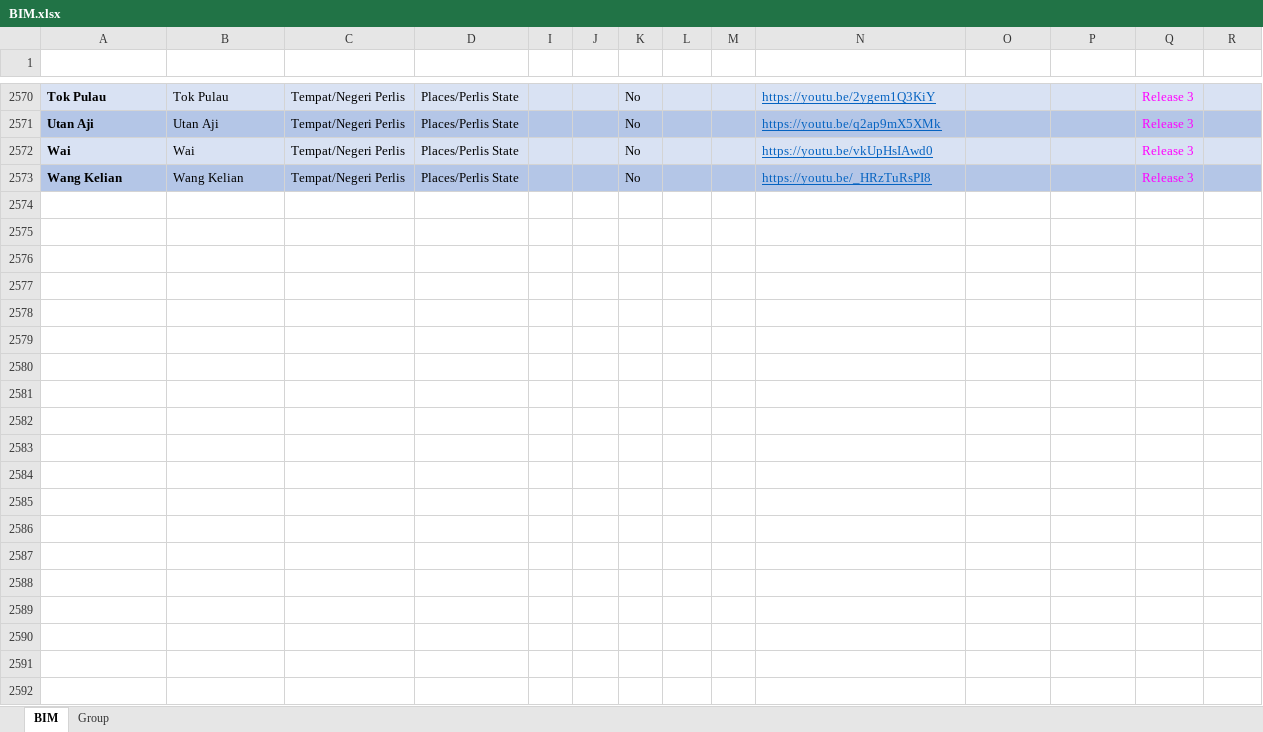
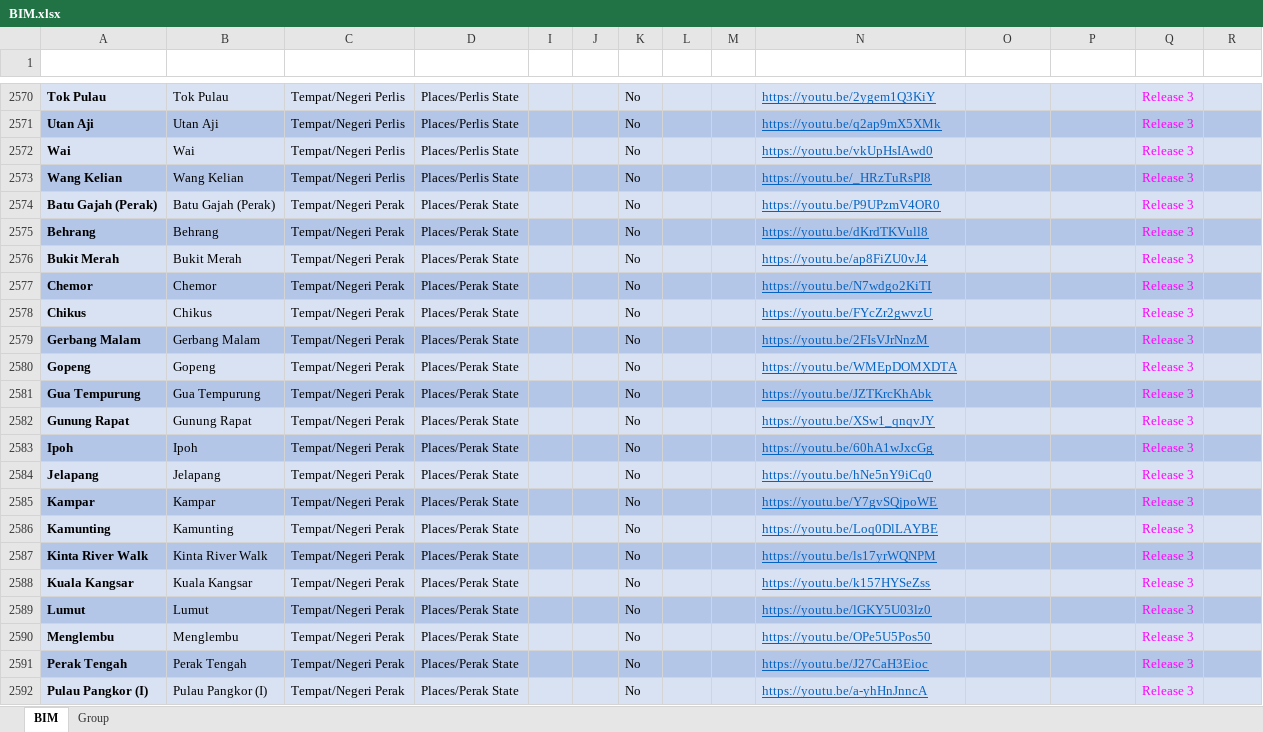
Before and after one commit to malaysiafederationofthedeaf/ggb-mfd-project, an Excel workbook: public/assets/BIM.xlsx, sheet BIM, drawn as a sheet; only a part is shown, gaps mark what is left out; values as stored, in another font and other column widths than the file's, no borders; charts and pictures and conditional formats and table styles not drawn; the diff covers the shown part only; the diff names each change by its address in the sheet, - before the commit and + after, or states it on an @@ line.

Commit message:
update BIM Sheet Perak

```diff
--- a/public/assets/BIM.xlsx (sheet BIM)
+++ b/public/assets/BIM.xlsx (sheet BIM)
+row 2574: Batu Gajah (Perak) | Batu Gajah (Perak) | Tempat/Negeri Perak | Places/Perak State |  |  | No |  |  | https://youtu.be/P9UPzmV4OR0 |  |  | Release 3
+row 2575: Behrang | Behrang | Tempat/Negeri Perak | Places/Perak State |  |  | No |  |  | https://youtu.be/dKrdTKVull8 |  |  | Release 3
+row 2576: Bukit Merah | Bukit Merah | Tempat/Negeri Perak | Places/Perak State |  |  | No |  |  | https://youtu.be/ap8FiZU0vJ4 |  |  | Release 3
+row 2577: Chemor | Chemor | Tempat/Negeri Perak | Places/Perak State |  |  | No |  |  | https://youtu.be/N7wdgo2KiTI |  |  | Release 3
+row 2578: Chikus | Chikus | Tempat/Negeri Perak | Places/Perak State |  |  | No |  |  | https://youtu.be/FYcZr2gwvzU |  |  | Release 3
+row 2579: Gerbang Malam | Gerbang Malam | Tempat/Negeri Perak | Places/Perak State |  |  | No |  |  | https://youtu.be/2FIsVJrNnzM |  |  | Release 3
+row 2580: Gopeng | Gopeng | Tempat/Negeri Perak | Places/Perak State |  |  | No |  |  | https://youtu.be/WMEpDOMXDTA |  |  | Release 3
+row 2581: Gua Tempurung | Gua Tempurung | Tempat/Negeri Perak | Places/Perak State |  |  | No |  |  | https://youtu.be/JZTKrcKhAbk |  |  | Release 3
+row 2582: Gunung Rapat | Gunung Rapat | Tempat/Negeri Perak | Places/Perak State |  |  | No |  |  | https://youtu.be/XSw1_qnqvJY |  |  | Release 3
+row 2583: Ipoh | Ipoh | Tempat/Negeri Perak | Places/Perak State |  |  | No |  |  | https://youtu.be/60hA1wJxcGg |  |  | Release 3
+row 2584: Jelapang | Jelapang | Tempat/Negeri Perak | Places/Perak State |  |  | No |  |  | https://youtu.be/hNe5nY9iCq0 |  |  | Release 3
+row 2585: Kampar | Kampar | Tempat/Negeri Perak | Places/Perak State |  |  | No |  |  | https://youtu.be/Y7gvSQjpoWE |  |  | Release 3
+row 2586: Kamunting | Kamunting | Tempat/Negeri Perak | Places/Perak State |  |  | No |  |  | https://youtu.be/Loq0DlLAYBE |  |  | Release 3
+row 2587: Kinta River Walk | Kinta River Walk | Tempat/Negeri Perak | Places/Perak State |  |  | No |  |  | https://youtu.be/ls17yrWQNPM |  |  | Release 3
+row 2588: Kuala Kangsar | Kuala Kangsar | Tempat/Negeri Perak | Places/Perak State |  |  | No |  |  | https://youtu.be/k157HYSeZss |  |  | Release 3
+row 2589: Lumut | Lumut | Tempat/Negeri Perak | Places/Perak State |  |  | No |  |  | https://youtu.be/lGKY5U03lz0 |  |  | Release 3
+row 2590: Menglembu | Menglembu | Tempat/Negeri Perak | Places/Perak State |  |  | No |  |  | https://youtu.be/OPe5U5Pos50 |  |  | Release 3
+row 2591: Perak Tengah | Perak Tengah | Tempat/Negeri Perak | Places/Perak State |  |  | No |  |  | https://youtu.be/J27CaH3Eioc |  |  | Release 3
+row 2592: Pulau Pangkor (I) | Pulau Pangkor (I) | Tempat/Negeri Perak | Places/Perak State |  |  | No |  |  | https://youtu.be/a-yhHnJnncA |  |  | Release 3
```
Also changed, not shown: 19 added rows and 1 edited cell elsewhere in this sheet, sheet Group, hidden cells.
